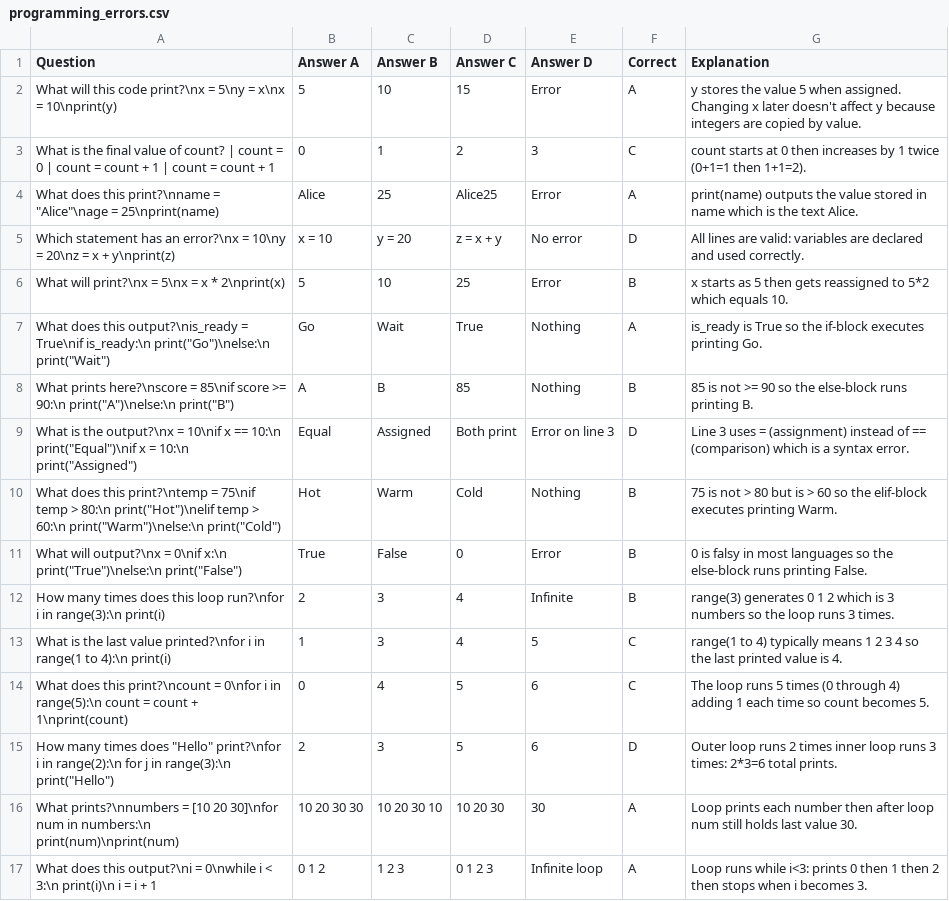
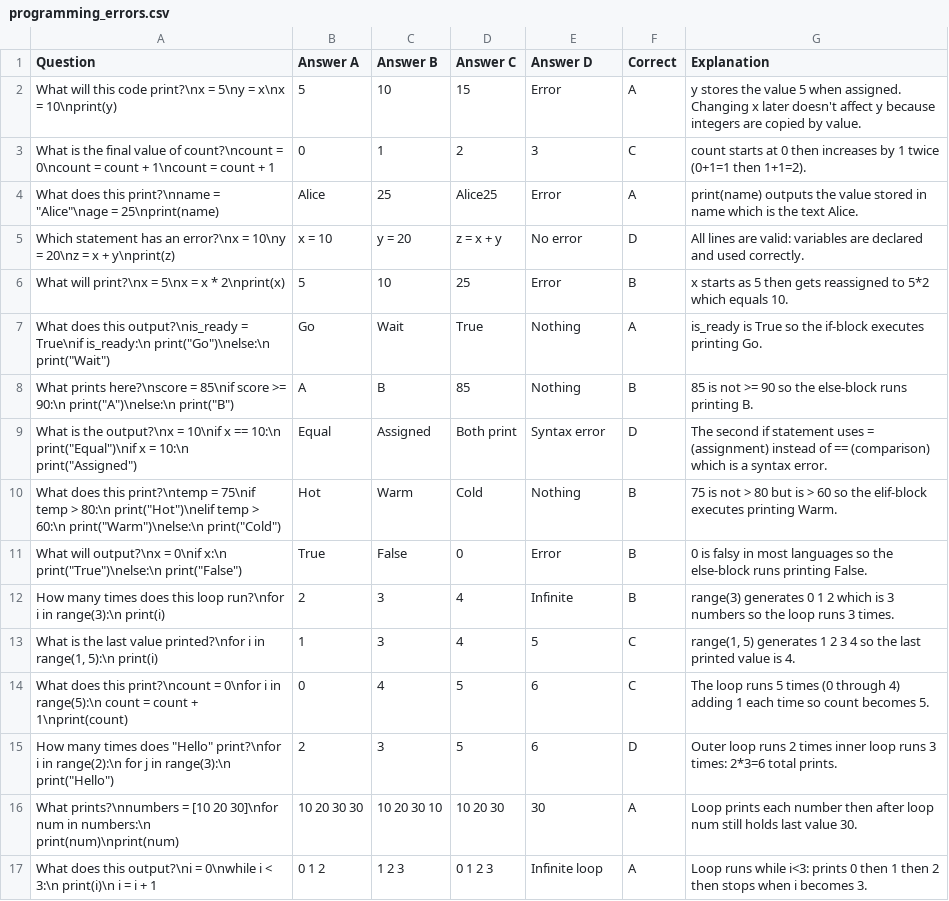
Before and after one commit to dingbat-rascal/birdee_brains, a CSV file: lua/birdee_brains/data/programming_errors.csv, drawn as a sheet; only a part is shown.

Commit message:
fix: correct formatting and syntax in programming errors quiz

```diff
--- a/lua/birdee_brains/data/programming_errors.csv
+++ b/lua/birdee_brains/data/programming_errors.csv
@@ -2,3 +2,3 @@ Question,Answer A,Answer B,Answer C,Answer D,Correct,Explanation
 "What will this code print?\nx = 5\ny = x\nx = 10\nprint(y)",5,10,15,Error,A,"y stores the value 5 when assigned. Changing x later doesn't affect y because integers are copied by value."
-"What is the final value of count? | count = 0 | count = count + 1 | count = count + 1",0,1,2,3,C,"count starts at 0 then increases by 1 twice (0+1=1 then 1+1=2)."
+"What is the final value of count?\ncount = 0\ncount = count + 1\ncount = count + 1",0,1,2,3,C,"count starts at 0 then increases by 1 twice (0+1=1 then 1+1=2)."
 "What does this print?\nname = ""Alice""\nage = 25\nprint(name)",Alice,25,Alice25,Error,A,"print(name) outputs the value stored in name which is the text Alice."
@@ -8,3 +8,3 @@ Question,Answer A,Answer B,Answer C,Answer D,Correct,Explanation
 "What prints here?\nscore = 85\nif score >= 90:\n  print(""A"")\nelse:\n  print(""B"")",A,B,85,Nothing,B,"85 is not >= 90 so the else-block runs printing B."
-"What is the output?\nx = 10\nif x == 10:\n  print(""Equal"")\nif x = 10:\n  print(""Assigned"")",Equal,Assigned,Both print,Error on line 3,D,"Line 3 uses = (assignment) instead of == (comparison) which is a syntax error."
+"What is the output?\nx = 10\nif x == 10:\n  print(""Equal"")\nif x = 10:\n  print(""Assigned"")",Equal,Assigned,Both print,Syntax error,D,"The second if statement uses = (assignment) instead of == (comparison) which is a syntax error."
 "What does this print?\ntemp = 75\nif temp > 80:\n  print(""Hot"")\nelif temp > 60:\n  print(""Warm"")\nelse:\n  print(""Cold"")",Hot,Warm,Cold,Nothing,B,"75 is not > 80 but is > 60 so the elif-block executes printing Warm."
@@ -12,3 +12,3 @@ Question,Answer A,Answer B,Answer C,Answer D,Correct,Explanation
 "How many times does this loop run?\nfor i in range(3):\n  print(i)",2,3,4,Infinite,B,"range(3) generates 0 1 2 which is 3 numbers so the loop runs 3 times."
-"What is the last value printed?\nfor i in range(1 to 4):\n  print(i)",1,3,4,5,C,"range(1 to 4) typically means 1 2 3 4 so the last printed value is 4."
+"What is the last value printed?\nfor i in range(1, 5):\n  print(i)",1,3,4,5,C,"range(1, 5) generates 1 2 3 4 so the last printed value is 4."
 "What does this print?\ncount = 0\nfor i in range(5):\n  count = count + 1\nprint(count)",0,4,5,6,C,"The loop runs 5 times (0 through 4) adding 1 each time so count becomes 5."
```
